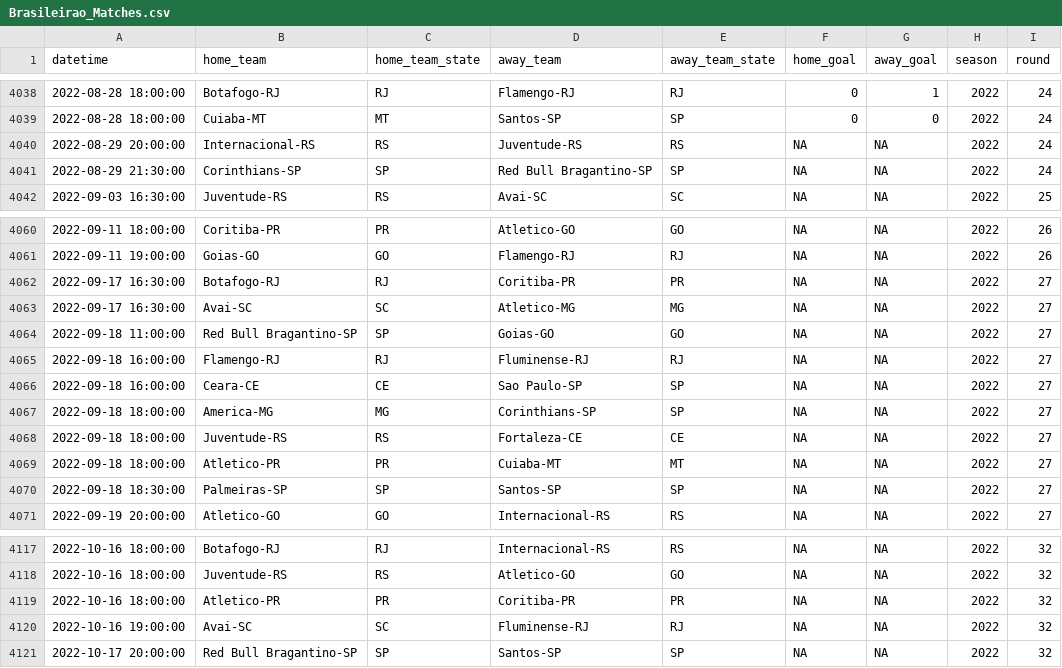
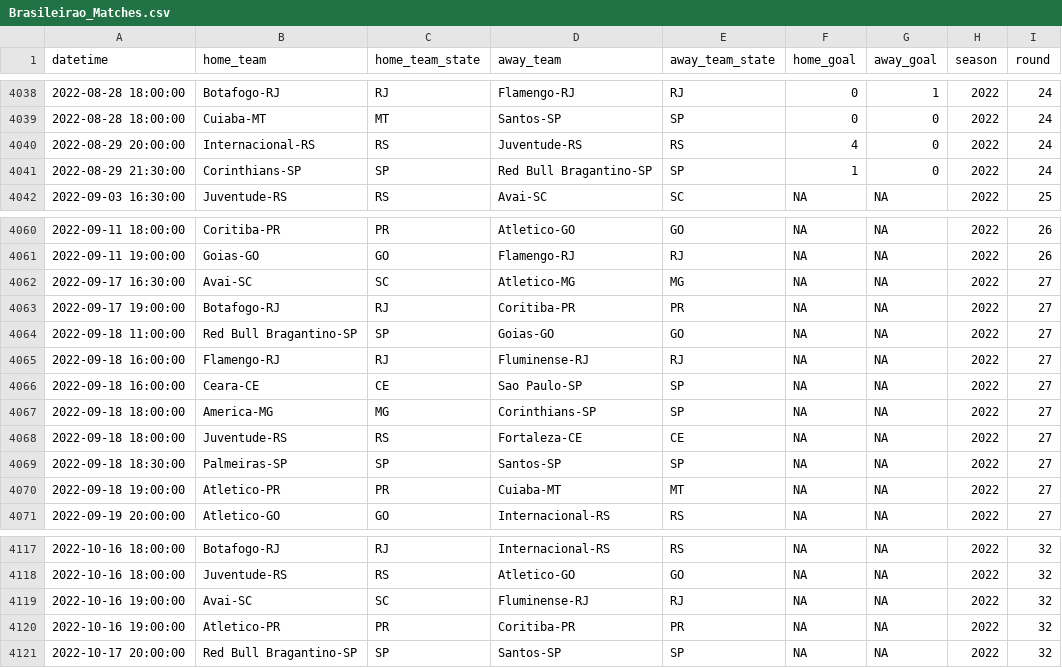
Before and after one commit to ricardo-mattoss/Brazilian-Soccer-Data, a CSV file: Data/Brasileirao_Matches.csv, drawn as a sheet; only a part is shown, gaps mark what is left out.

```diff
--- a/Data/Brasileirao_Matches.csv
+++ b/Data/Brasileirao_Matches.csv
@@ -4039,4 +4039,4 @@
 2022-08-28 18:00:00,"Cuiaba-MT","MT","Santos-SP","SP",0,0,2022,24
-2022-08-29 20:00:00,"Internacional-RS","RS","Juventude-RS","RS",NA,NA,2022,24
-2022-08-29 21:30:00,"Corinthians-SP","SP","Red Bull Bragantino-SP","SP",NA,NA,2022,24
+2022-08-29 20:00:00,"Internacional-RS","RS","Juventude-RS","RS",4,0,2022,24
+2022-08-29 21:30:00,"Corinthians-SP","SP","Red Bull Bragantino-SP","SP",1,0,2022,24
 2022-09-03 16:30:00,"Juventude-RS","RS","Avai-SC","SC",NA,NA,2022,25
@@ -4061,4 +4061,4 @@
 2022-09-11 19:00:00,"Goias-GO","GO","Flamengo-RJ","RJ",NA,NA,2022,26
-2022-09-17 16:30:00,"Botafogo-RJ","RJ","Coritiba-PR","PR",NA,NA,2022,27
 2022-09-17 16:30:00,"Avai-SC","SC","Atletico-MG","MG",NA,NA,2022,27
+2022-09-17 19:00:00,"Botafogo-RJ","RJ","Coritiba-PR","PR",NA,NA,2022,27
 2022-09-18 11:00:00,"Red Bull Bragantino-SP","SP","Goias-GO","GO",NA,NA,2022,27
@@ -4068,4 +4068,4 @@
 2022-09-18 18:00:00,"Juventude-RS","RS","Fortaleza-CE","CE",NA,NA,2022,27
-2022-09-18 18:00:00,"Atletico-PR","PR","Cuiaba-MT","MT",NA,NA,2022,27
 2022-09-18 18:30:00,"Palmeiras-SP","SP","Santos-SP","SP",NA,NA,2022,27
+2022-09-18 19:00:00,"Atletico-PR","PR","Cuiaba-MT","MT",NA,NA,2022,27
 2022-09-19 20:00:00,"Atletico-GO","GO","Internacional-RS","RS",NA,NA,2022,27
@@ -4118,4 +4118,4 @@
 2022-10-16 18:00:00,"Juventude-RS","RS","Atletico-GO","GO",NA,NA,2022,32
-2022-10-16 18:00:00,"Atletico-PR","PR","Coritiba-PR","PR",NA,NA,2022,32
 2022-10-16 19:00:00,"Avai-SC","SC","Fluminense-RJ","RJ",NA,NA,2022,32
+2022-10-16 19:00:00,"Atletico-PR","PR","Coritiba-PR","PR",NA,NA,2022,32
 2022-10-17 20:00:00,"Red Bull Bragantino-SP","SP","Santos-SP","SP",NA,NA,2022,32
```
